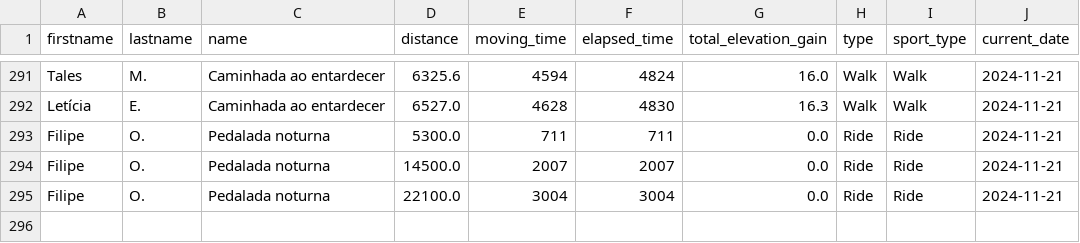
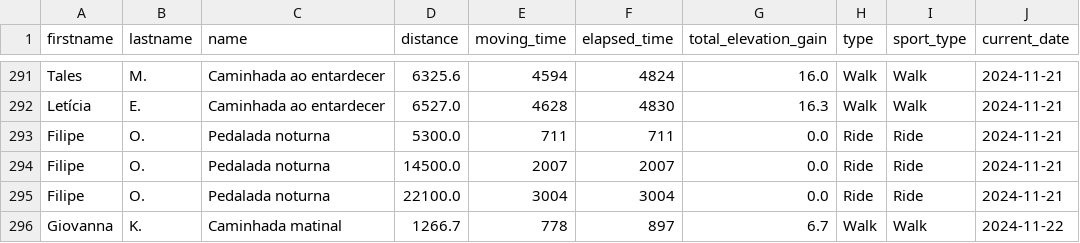
Before and after one commit to test7373/python-strava-champion, a CSV file: unique_activities.csv, drawn as a sheet; only a part is shown, gaps mark what is left out.

```diff
--- a/unique_activities.csv
+++ b/unique_activities.csv
@@ -295 +295,2 @@ Filipe,O.,Pedalada noturna,14500.0,2007,2007,0.0,Ride,Ride,2024-11-21
 Filipe,O.,Pedalada noturna,22100.0,3004,3004,0.0,Ride,Ride,2024-11-21
+Giovanna,K.,Caminhada matinal,1266.7,778,897,6.7,Walk,Walk,2024-11-22
```
Also changed, not shown: participant_scores_with_details.csv, unique_activities_old.csv, 1 other file.
